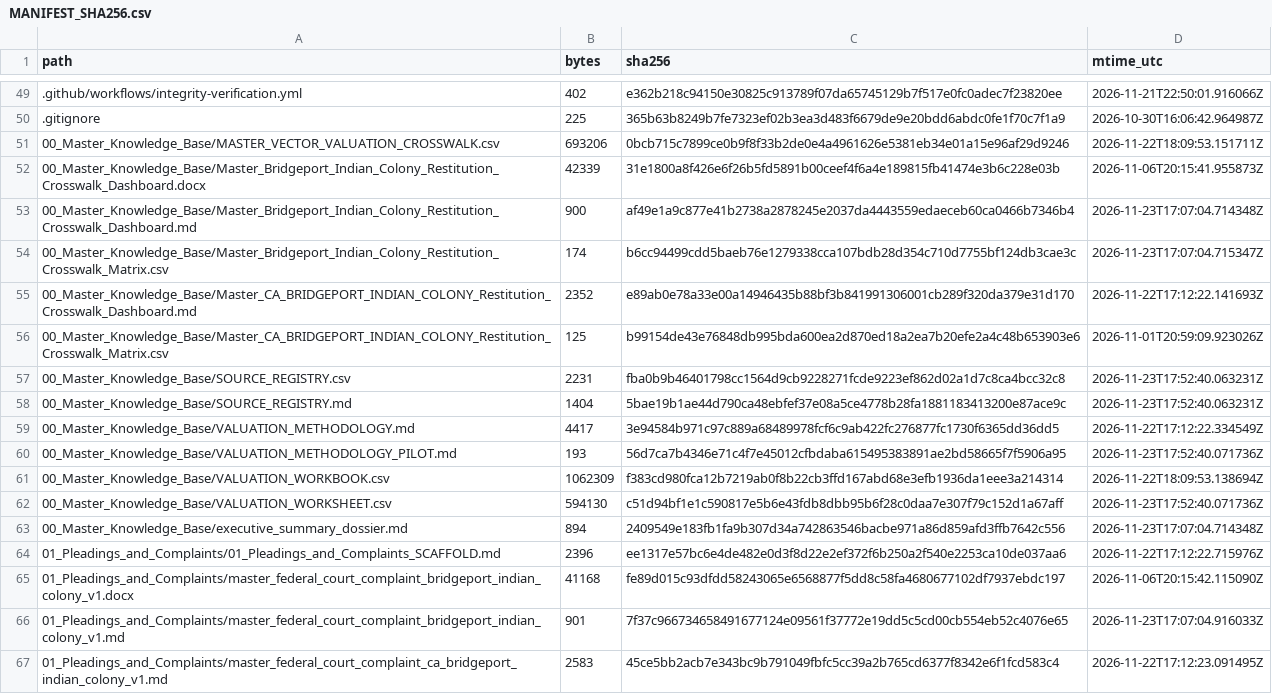
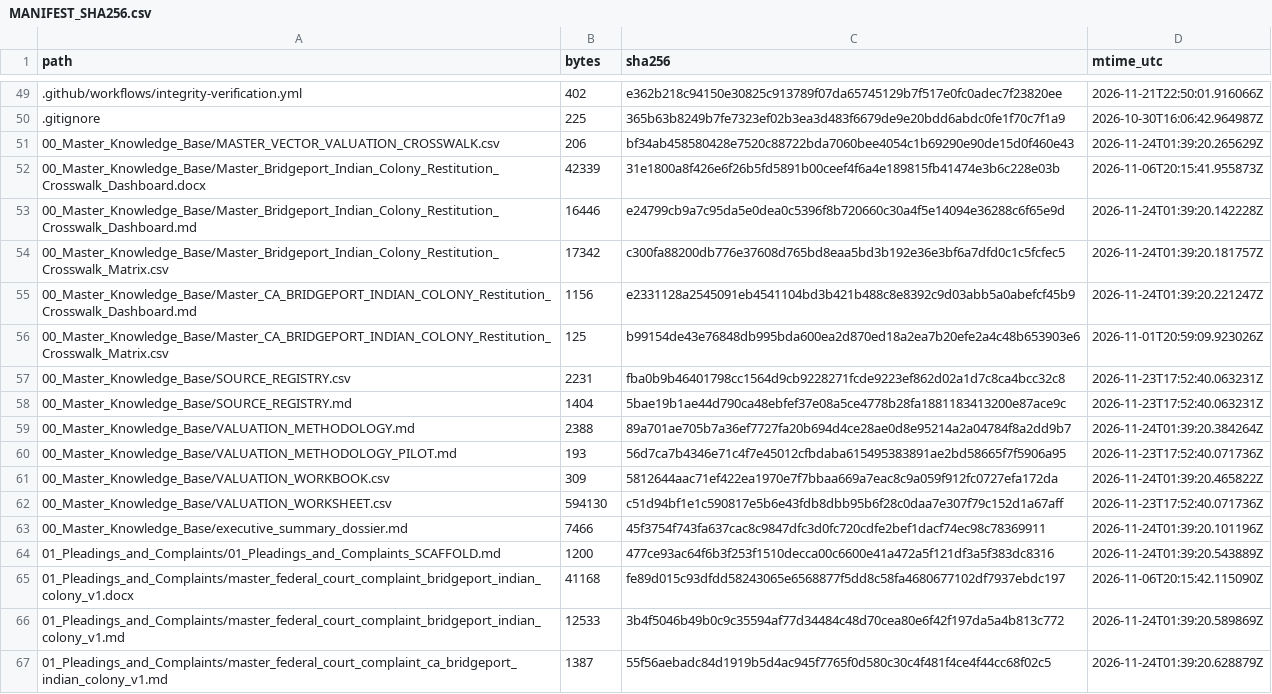
Before and after one commit to GlobalRestitutionAlliance/turtle-island-us-ca-bridgeport-indian-colony-master-litigation, a CSV file: 99_Archives_and_Manifests/MANIFEST_SHA256.csv, drawn as a sheet; only a part is shown, gaps mark what is left out; the diff covers the shown part only.

```diff
--- a/99_Archives_and_Manifests/MANIFEST_SHA256.csv
+++ b/99_Archives_and_Manifests/MANIFEST_SHA256.csv
@@ -50,7 +50,7 @@ path,bytes,sha256,mtime_utc
 .gitignore,225,365b63b8249b7fe7323ef02b3ea3d483f6679de9e20bdd6abdc0fe1f70c7f1a9,2026-10-30T16:06:42.964987Z
-00_Master_Knowledge_Base/MASTER_VECTOR_VALUATION_CROSSWALK.csv,693206,0bcb715c7899ce0b9f8f33b2de0e4a4961626e5381eb34e01a15e96af29d9246,2026-11-22T18:09:53.151711Z
+00_Master_Knowledge_Base/MASTER_VECTOR_VALUATION_CROSSWALK.csv,206,bf34ab458580428e7520c88722bda7060bee4054c1b69290e90de15d0f460e43,2026-11-24T01:39:20.265629Z
 00_Master_Knowledge_Base/Master_Bridgeport_Indian_Colony_Restitution_Crosswalk_Dashboard.docx,42339,31e1800a8f426e6f26b5fd5891b00ceef4f6a4e189815fb41474e3b6c228e03b,2026-11-06T20:15:41.955873Z
-00_Master_Knowledge_Base/Master_Bridgeport_Indian_Colony_Restitution_Crosswalk_Dashboard.md,900,af49e1a9c877e41b2738a2878245e2037da4443559edaeceb60ca0466b7346b4,2026-11-23T17:07:04.714348Z
-00_Master_Knowledge_Base/Master_Bridgeport_Indian_Colony_Restitution_Crosswalk_Matrix.csv,174,b6cc94499cdd5baeb76e1279338cca107bdb28d354c710d7755bf124db3cae3c,2026-11-23T17:07:04.715347Z
-00_Master_Knowledge_Base/Master_CA_BRIDGEPORT_INDIAN_COLONY_Restitution_Crosswalk_Dashboard.md,2352,e89ab0e78a33e00a14946435b88bf3b841991306001cb289f320da379e31d170,2026-11-22T17:12:22.141693Z
+00_Master_Knowledge_Base/Master_Bridgeport_Indian_Colony_Restitution_Crosswalk_Dashboard.md,16446,e24799cb9a7c95da5e0dea0c5396f8b720660c30a4f5e14094e36288c6f65e9d,2026-11-24T01:39:20.142228Z
+00_Master_Knowledge_Base/Master_Bridgeport_Indian_Colony_Restitution_Crosswalk_Matrix.csv,17342,c300fa88200db776e37608d765bd8eaa5bd3b192e36e3bf6a7dfd0c1c5fcfec5,2026-11-24T01:39:20.181757Z
+00_Master_Knowledge_Base/Master_CA_BRIDGEPORT_INDIAN_COLONY_Restitution_Crosswalk_Dashboard.md,1156,e2331128a2545091eb4541104bd3b421b488c8e8392c9d03abb5a0abefcf45b9,2026-11-24T01:39:20.221247Z
 00_Master_Knowledge_Base/Master_CA_BRIDGEPORT_INDIAN_COLONY_Restitution_Crosswalk_Matrix.csv,125,b99154de43e76848db995bda600ea2d870ed18a2ea7b20efe2a4c48b653903e6,2026-11-01T20:59:09.923026Z
@@ -58,10 +58,10 @@ path,bytes,sha256,mtime_utc
 00_Master_Knowledge_Base/SOURCE_REGISTRY.md,1404,5bae19b1ae44d790ca48ebfef37e08a5ce4778b28fa1881183413200e87ace9c,2026-11-23T17:52:40.063231Z
-00_Master_Knowledge_Base/VALUATION_METHODOLOGY.md,4417,3e94584b971c97c889a68489978fcf6c9ab422fc276877fc1730f6365dd36dd5,2026-11-22T17:12:22.334549Z
+00_Master_Knowledge_Base/VALUATION_METHODOLOGY.md,2388,89a701ae705b7a36ef7727fa20b694d4ce28ae0d8e95214a2a04784f8a2dd9b7,2026-11-24T01:39:20.384264Z
 00_Master_Knowledge_Base/VALUATION_METHODOLOGY_PILOT.md,193,56d7ca7b4346e71c4f7e45012cfbdaba615495383891ae2bd58665f7f5906a95,2026-11-23T17:52:40.071736Z
-00_Master_Knowledge_Base/VALUATION_WORKBOOK.csv,1062309,f383cd980fca12b7219ab0f8b22cb3ffd167abd68e3efb1936da1eee3a214314,2026-11-22T18:09:53.138694Z
+00_Master_Knowledge_Base/VALUATION_WORKBOOK.csv,309,5812644aac71ef422ea1970e7f7bbaa669a7eac8c9a059f912fc0727efa172da,2026-11-24T01:39:20.465822Z
 00_Master_Knowledge_Base/VALUATION_WORKSHEET.csv,594130,c51d94bf1e1c590817e5b6e43fdb8dbb95b6f28c0daa7e307f79c152d1a67aff,2026-11-23T17:52:40.071736Z
-00_Master_Knowledge_Base/executive_summary_dossier.md,894,2409549e183fb1fa9b307d34a742863546bacbe971a86d859afd3ffb7642c556,2026-11-23T17:07:04.714348Z
-01_Pleadings_and_Complaints/01_Pleadings_and_Complaints_SCAFFOLD.md,2396,ee1317e57bc6e4de482e0d3f8d22e2ef372f6b250a2f540e2253ca10de037aa6,2026-11-22T17:12:22.715976Z
+00_Master_Knowledge_Base/executive_summary_dossier.md,7466,45f3754f743fa637cac8c9847dfc3d0fc720cdfe2bef1dacf74ec98c78369911,2026-11-24T01:39:20.101196Z
+01_Pleadings_and_Complaints/01_Pleadings_and_Complaints_SCAFFOLD.md,1200,477ce93ac64f6b3f253f1510decca00c6600e41a472a5f121df3a5f383dc8316,2026-11-24T01:39:20.543889Z
 01_Pleadings_and_Complaints/master_federal_court_complaint_bridgeport_indian_colony_v1.docx,41168,fe89d015c93dfdd58243065e6568877f5dd8c58fa4680677102df7937ebdc197,2026-11-06T20:15:42.115090Z
-01_Pleadings_and_Complaints/master_federal_court_complaint_bridgeport_indian_colony_v1.md,901,7f37c966734658491677124e09561f37772e19dd5c5cd00cb554eb52c4076e65,2026-11-23T17:07:04.916033Z
-01_Pleadings_and_Complaints/master_federal_court_complaint_ca_bridgeport_indian_colony_v1.md,2583,45ce5bb2acb7e343bc9b791049fbfc5cc39a2b765cd6377f8342e6f1fcd583c4,2026-11-22T17:12:23.091495Z
+01_Pleadings_and_Complaints/master_federal_court_complaint_bridgeport_indian_colony_v1.md,12533,3b4f5046b49b0c9c35594af77d34484c48d70cea80e6f42f197da5a4b813c772,2026-11-24T01:39:20.589869Z
+01_Pleadings_and_Complaints/master_federal_court_complaint_ca_bridgeport_indian_colony_v1.md,1387,55f56aebadc84d1919b5d4ac945f7765f0d580c30c4f481f4ce4f44cc68f02c5,2026-11-24T01:39:20.628879Z
```
Also changed, not shown: 80 edited cells elsewhere in this file, 37 other files.
